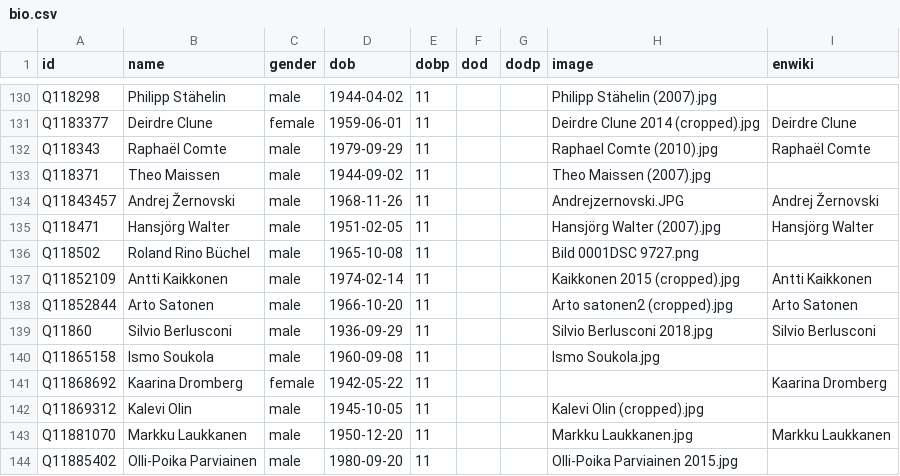
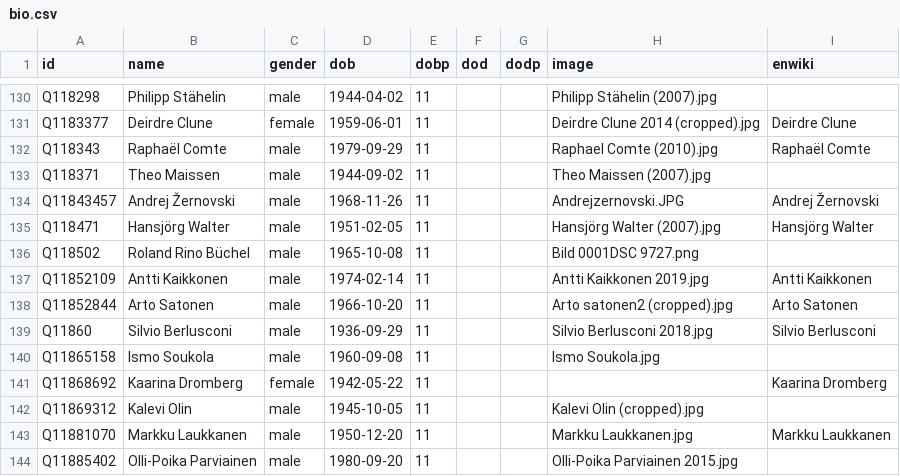
Before and after one commit to every-politician-scrapers/world, a CSV file: html/bio.csv, drawn as a sheet; only a part is shown, gaps mark what is left out.

```diff
--- a/html/bio.csv
+++ b/html/bio.csv
@@ -136,3 +136,3 @@ Q118471,Hansjörg Walter,male,1951-02-05,11,,,Hansjörg Walter (2007).jpg,Hansj
 Q118502,Roland Rino Büchel,male,1965-10-08,11,,,Bild 0001DSC 9727.png,
-Q11852109,Antti Kaikkonen,male,1974-02-14,11,,,Kaikkonen 2015 (cropped).jpg,Antti Kaikkonen
+Q11852109,Antti Kaikkonen,male,1974-02-14,11,,,Antti Kaikkonen 2019.jpg,Antti Kaikkonen
 Q11852844,Arto Satonen,male,1966-10-20,11,,,Arto satonen2 (cropped).jpg,Arto Satonen
```
